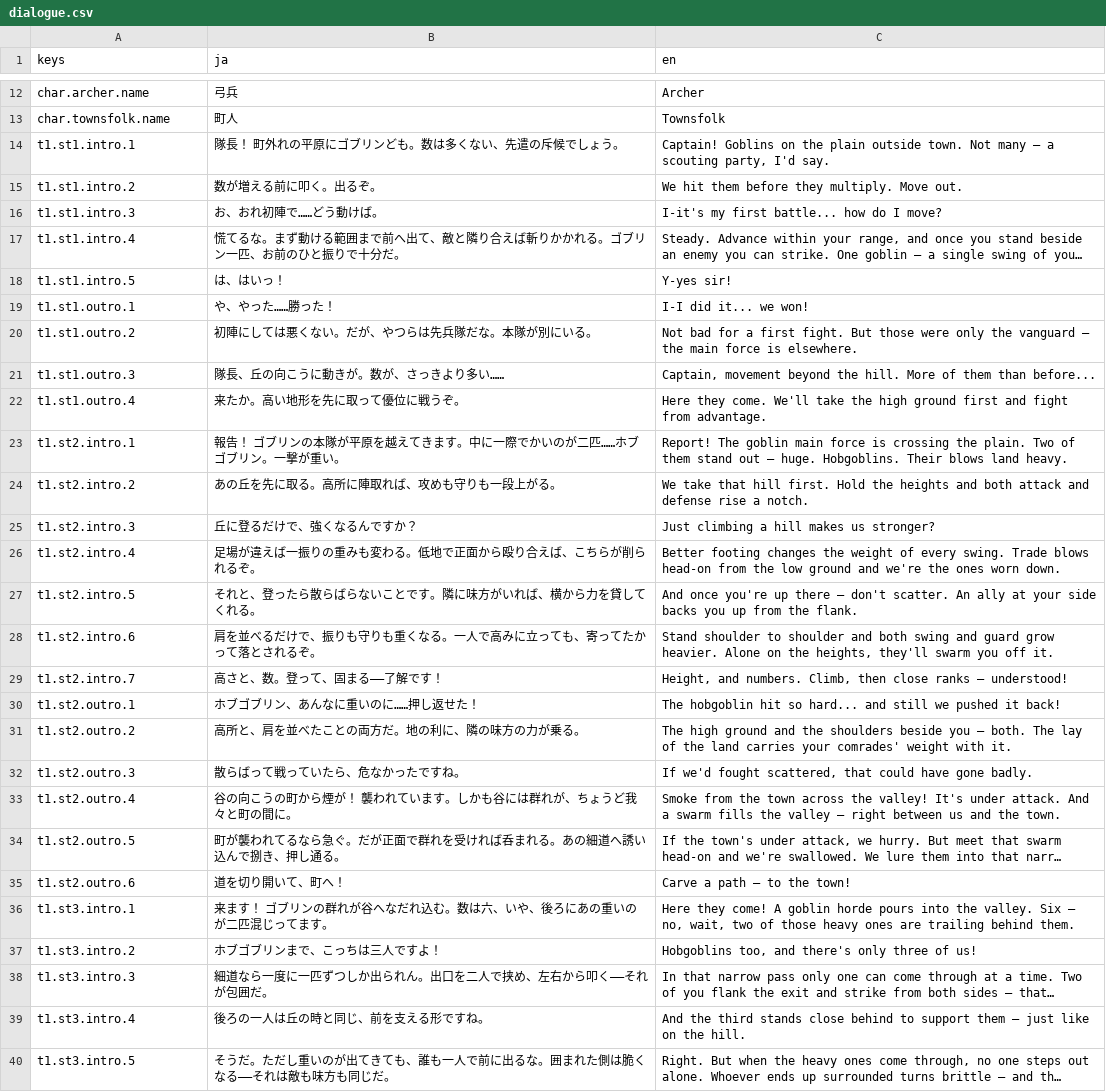
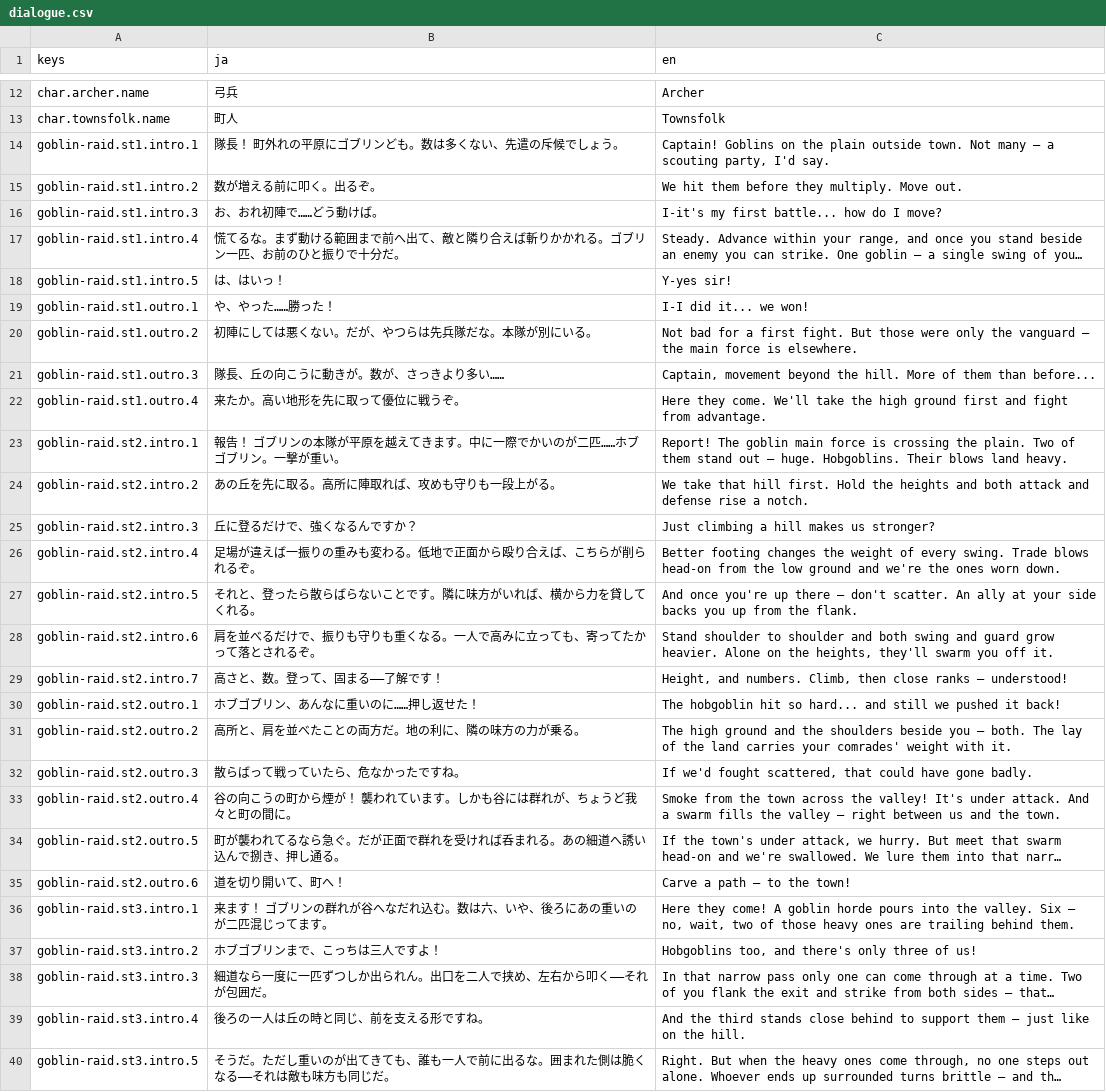
Before and after one commit to sway11466/senaris, a CSV file: godot/data/i18n/dialogue.csv, drawn as a sheet; only a part is shown, gaps mark what is left out; long unchanged cells end in …; the diff covers the shown part only; the diff names each change by its address in the sheet, - before the commit and + after, or states it on an @@ line.

```diff
--- a/godot/data/i18n/dialogue.csv
+++ b/godot/data/i18n/dialogue.csv
-A14 (keys): t1.st1.intro.1
+A14 (keys): goblin-raid.st1.intro.1
-A15 (keys): t1.st1.intro.2
+A15 (keys): goblin-raid.st1.intro.2
-A16 (keys): t1.st1.intro.3
+A16 (keys): goblin-raid.st1.intro.3
-A17 (keys): t1.st1.intro.4
+A17 (keys): goblin-raid.st1.intro.4
-A18 (keys): t1.st1.intro.5
+A18 (keys): goblin-raid.st1.intro.5
-A19 (keys): t1.st1.outro.1
+A19 (keys): goblin-raid.st1.outro.1
-A20 (keys): t1.st1.outro.2
+A20 (keys): goblin-raid.st1.outro.2
-A21 (keys): t1.st1.outro.3
+A21 (keys): goblin-raid.st1.outro.3
-A22 (keys): t1.st1.outro.4
+A22 (keys): goblin-raid.st1.outro.4
-A23 (keys): t1.st2.intro.1
+A23 (keys): goblin-raid.st2.intro.1
-A24 (keys): t1.st2.intro.2
+A24 (keys): goblin-raid.st2.intro.2
-A25 (keys): t1.st2.intro.3
+A25 (keys): goblin-raid.st2.intro.3
-A26 (keys): t1.st2.intro.4
+A26 (keys): goblin-raid.st2.intro.4
-A27 (keys): t1.st2.intro.5
+A27 (keys): goblin-raid.st2.intro.5
-A28 (keys): t1.st2.intro.6
+A28 (keys): goblin-raid.st2.intro.6
-A29 (keys): t1.st2.intro.7
+A29 (keys): goblin-raid.st2.intro.7
-A30 (keys): t1.st2.outro.1
+A30 (keys): goblin-raid.st2.outro.1
-A31 (keys): t1.st2.outro.2
+A31 (keys): goblin-raid.st2.outro.2
-A32 (keys): t1.st2.outro.3
+A32 (keys): goblin-raid.st2.outro.3
-A33 (keys): t1.st2.outro.4
+A33 (keys): goblin-raid.st2.outro.4
-A34 (keys): t1.st2.outro.5
+A34 (keys): goblin-raid.st2.outro.5
-A35 (keys): t1.st2.outro.6
+A35 (keys): goblin-raid.st2.outro.6
-A36 (keys): t1.st3.intro.1
+A36 (keys): goblin-raid.st3.intro.1
-A37 (keys): t1.st3.intro.2
+A37 (keys): goblin-raid.st3.intro.2
-A38 (keys): t1.st3.intro.3
+A38 (keys): goblin-raid.st3.intro.3
-A39 (keys): t1.st3.intro.4
+A39 (keys): goblin-raid.st3.intro.4
-A40 (keys): t1.st3.intro.5
+A40 (keys): goblin-raid.st3.intro.5
```
Also changed, not shown: 63 edited cells elsewhere in this file, godot/data/i18n/campaigns.csv, 8 other files.
